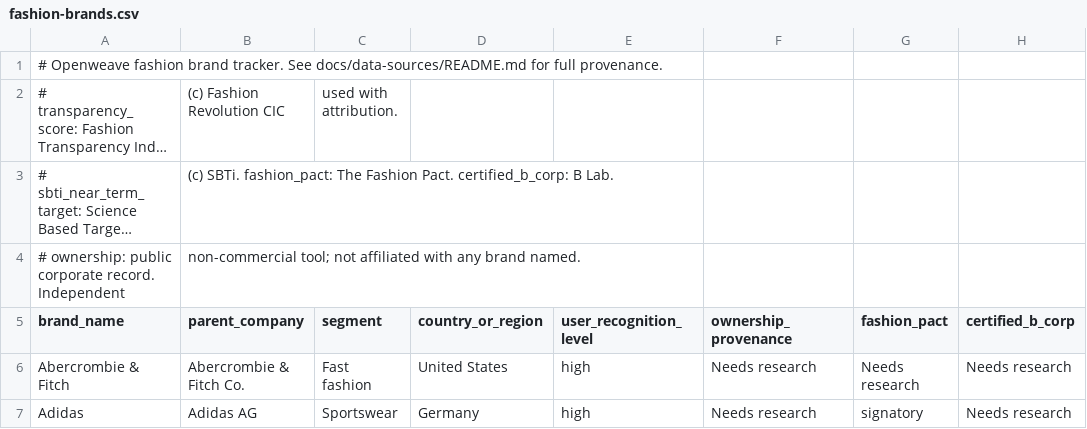
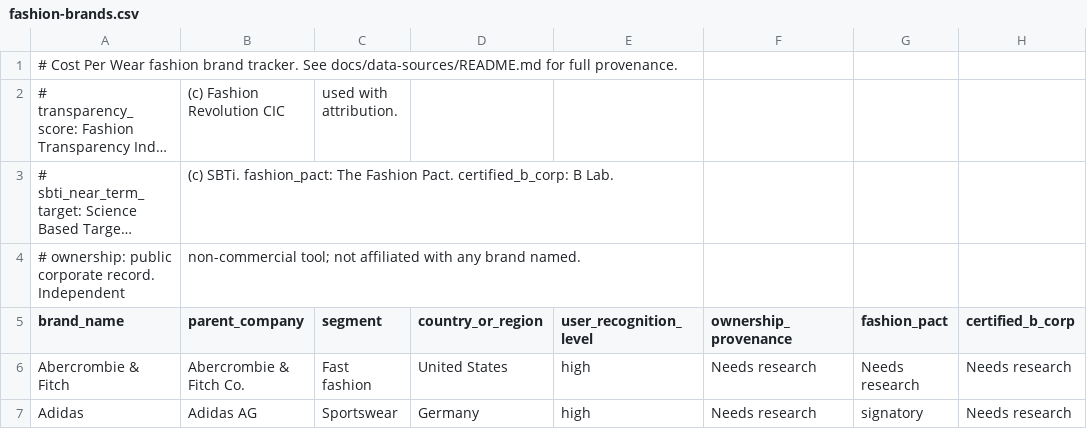
Before and after one commit to chriswng/Portfolio, a CSV file: public/data/fashion-brands.csv, drawn as a sheet; only a part is shown; long unchanged cells end in …; the diff names each change by its address in the sheet, - before the commit and + after, or states it on an @@ line.

```diff
--- a/public/data/fashion-brands.csv
+++ b/public/data/fashion-brands.csv
-A1 (brand_name): # Openweave fashion brand…
+A1 (brand_name): # Cost Per Wear fashion brand…
```
Also changed, not shown: 11 other files.
